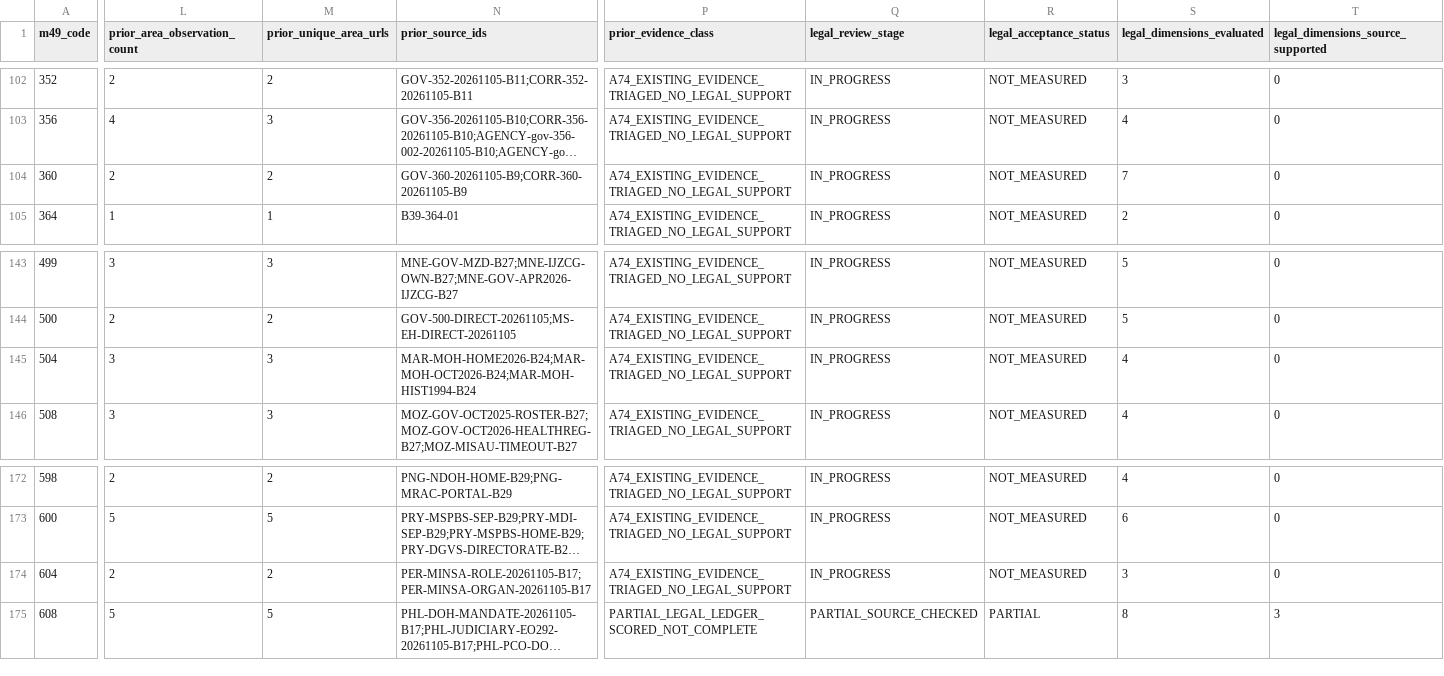
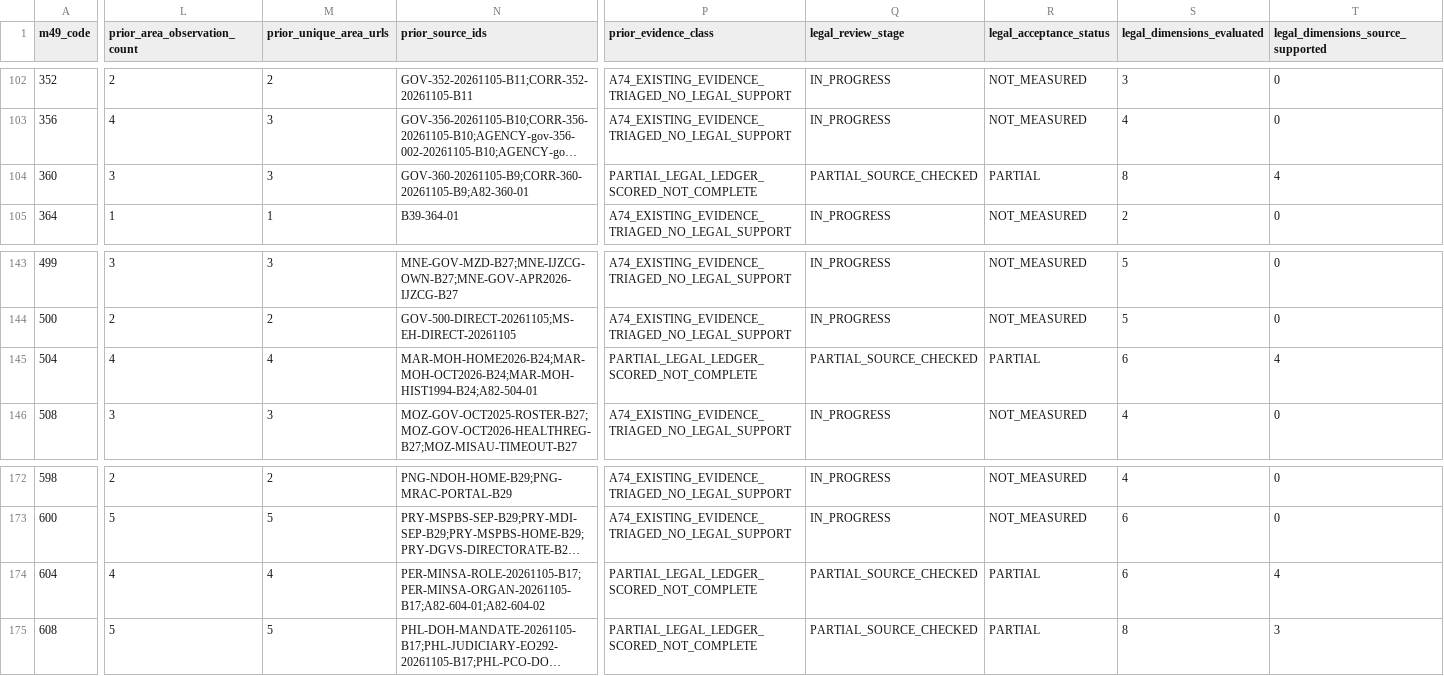
Before and after one commit to PortalHunter/Ethnicy-Based-Optimal-Weight, a CSV file: docs/atlas/handoffs/team-a/RECONCILED_INVENTORY_20261107.csv, drawn as a sheet; only a part is shown, gaps mark what is left out; long unchanged cells end in …; the diff covers the shown part only; the diff names each change by its address in the sheet, - before the commit and + after, or states it on an @@ line.

```diff
--- a/docs/atlas/handoffs/team-a/RECONCILED_INVENTORY_20261107.csv
+++ b/docs/atlas/handoffs/team-a/RECONCILED_INVENTORY_20261107.csv
-L104 (prior_area_observation_count): 2
+L104 (prior_area_observation_count): 3
-M104 (prior_unique_area_urls): 2
+M104 (prior_unique_area_urls): 3
-N104 (prior_source_ids): GOV-360-20261105-B9;CORR-360-20261105-B9
+N104 (prior_source_ids): GOV-360-20261105-B9;CORR-360-20261105-B9;A82-360-01
-P104 (prior_evidence_class): A74_EXISTING_EVIDENCE_TRIAGED_NO_LEGAL_SUPPORT
+P104 (prior_evidence_class): PARTIAL_LEGAL_LEDGER_SCORED_NOT_COMPLETE
-Q104 (legal_review_stage): IN_PROGRESS
+Q104 (legal_review_stage): PARTIAL_SOURCE_CHECKED
-R104 (legal_acceptance_status): NOT_MEASURED
+R104 (legal_acceptance_status): PARTIAL
-S104 (legal_dimensions_evaluated): 7
+S104 (legal_dimensions_evaluated): 8
-T104: 0
+T104: 4
-L145 (prior_area_observation_count): 3
+L145 (prior_area_observation_count): 4
-M145 (prior_unique_area_urls): 3
+M145 (prior_unique_area_urls): 4
-N145 (prior_source_ids): MAR-MOH-HOME2026-B24;MAR-MOH-OCT2026-B24;MAR-MOH-HIST1994-B24
+N145 (prior_source_ids): MAR-MOH-HOME2026-B24;MAR-MOH-OCT2026-B24;MAR-MOH-HIST1994-B24;A82-504-01
-P145 (prior_evidence_class): A74_EXISTING_EVIDENCE_TRIAGED_NO_LEGAL_SUPPORT
+P145 (prior_evidence_class): PARTIAL_LEGAL_LEDGER_SCORED_NOT_COMPLETE
-Q145 (legal_review_stage): IN_PROGRESS
+Q145 (legal_review_stage): PARTIAL_SOURCE_CHECKED
-R145 (legal_acceptance_status): NOT_MEASURED
+R145 (legal_acceptance_status): PARTIAL
-S145 (legal_dimensions_evaluated): 4
+S145 (legal_dimensions_evaluated): 6
-T145: 0
+T145: 4
-L174 (prior_area_observation_count): 2
+L174 (prior_area_observation_count): 4
-M174 (prior_unique_area_urls): 2
+M174 (prior_unique_area_urls): 4
-N174 (prior_source_ids): PER-MINSA-ROLE-20261105-B17;PER-MINSA-ORGAN-20261105-B17
+N174 (prior_source_ids): PER-MINSA-ROLE-20261105-B17;PER-MINSA-ORGAN-20261105-B17;A82-604-01;A82-604-02
-P174 (prior_evidence_class): A74_EXISTING_EVIDENCE_TRIAGED_NO_LEGAL_SUPPORT
+P174 (prior_evidence_class): PARTIAL_LEGAL_LEDGER_SCORED_NOT_COMPLETE
-Q174 (legal_review_stage): IN_PROGRESS
+Q174 (legal_review_stage): PARTIAL_SOURCE_CHECKED
-R174 (legal_acceptance_status): NOT_MEASURED
+R174 (legal_acceptance_status): PARTIAL
-S174 (legal_dimensions_evaluated): 3
+S174 (legal_dimensions_evaluated): 6
-T174: 0
+T174: 4
```
Also changed, not shown: 20 edited cells elsewhere in this file, docs/atlas/handoffs/team-a/PRIORITIZED_BACKLOG_20261107.csv, docs/atlas/handoffs/team-a/PROVENANCE.csv, 4 other files.
